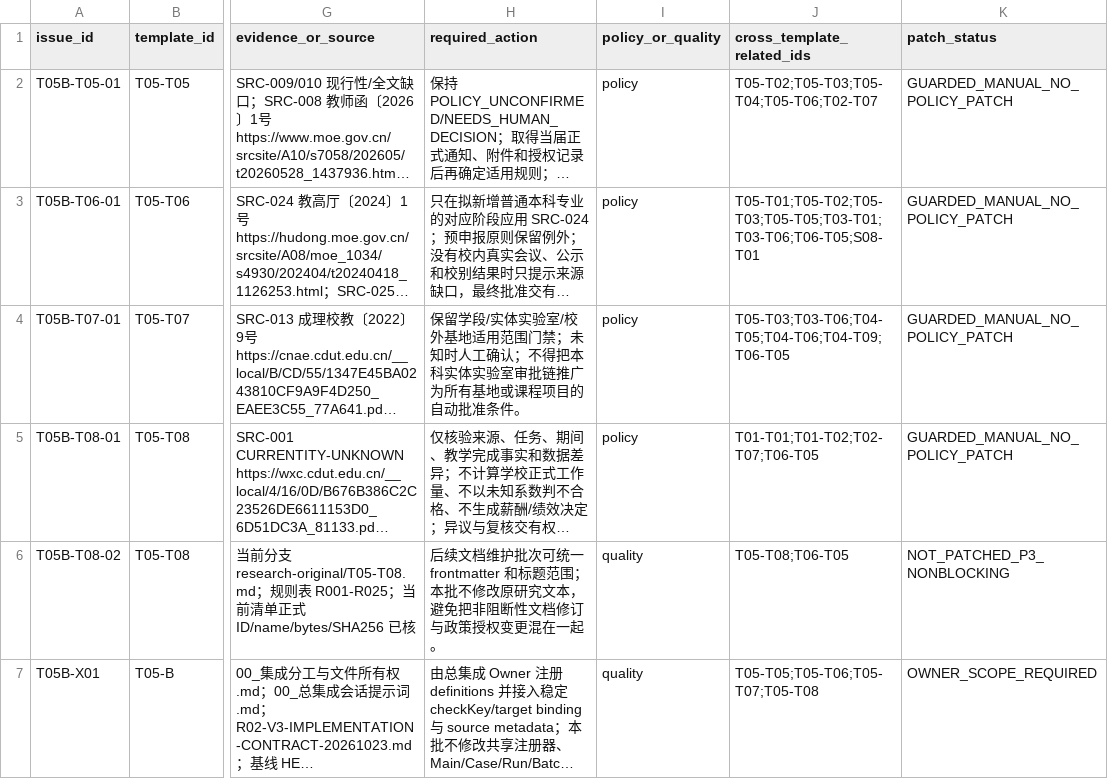
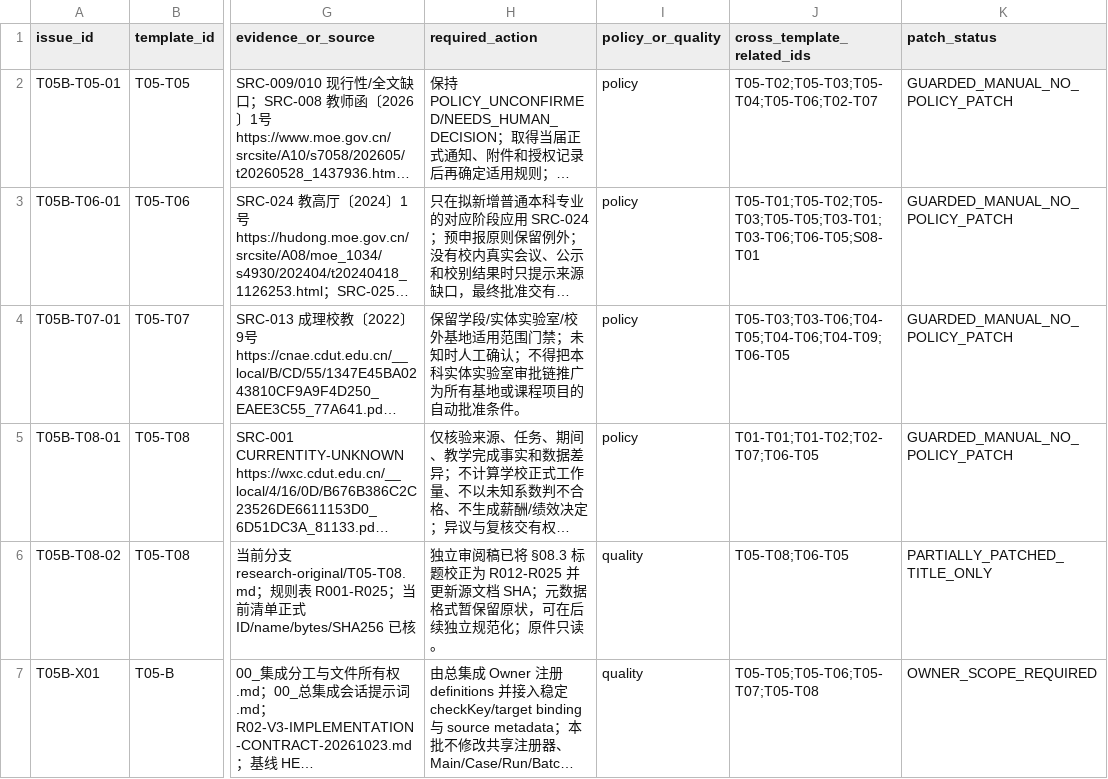
Before and after one commit to Fuck-GH-Admin/cdut-studio-review-agent, a TSV file: docs/design/review-agent/business-templates/R02/audits/T05-B.tsv, drawn as a sheet; only a part is shown, gaps mark what is left out; long unchanged cells end in …; the diff names each change by its address in the sheet, - before the commit and + after, or states it on an @@ line.

Commit message:
docs(review-v3): correct T05-B rule range and record validation

```diff
--- a/docs/design/review-agent/business-templates/R02/audits/T05-B.tsv
+++ b/docs/design/review-agent/business-templates/R02/audits/T05-B.tsv
-H6 (required_action): 后续文档维护批次可统一 frontmatter 和标题范围；本批不修改原研究文本，避免把非阻断性文档修订与政策授权变更混在一起。
+H6 (required_action): 独立审阅稿已将 §08.3 标题校正为 R012-R025 并更新源文档 SHA；元数据格式暂保留原状，可在后续独立规范化；原件只读。
-K6 (patch_status): NOT_PATCHED_P3_NONBLOCKING
+K6 (patch_status): PARTIALLY_PATCHED_TITLE_ONLY
```
Also changed, not shown: 3 other files.
